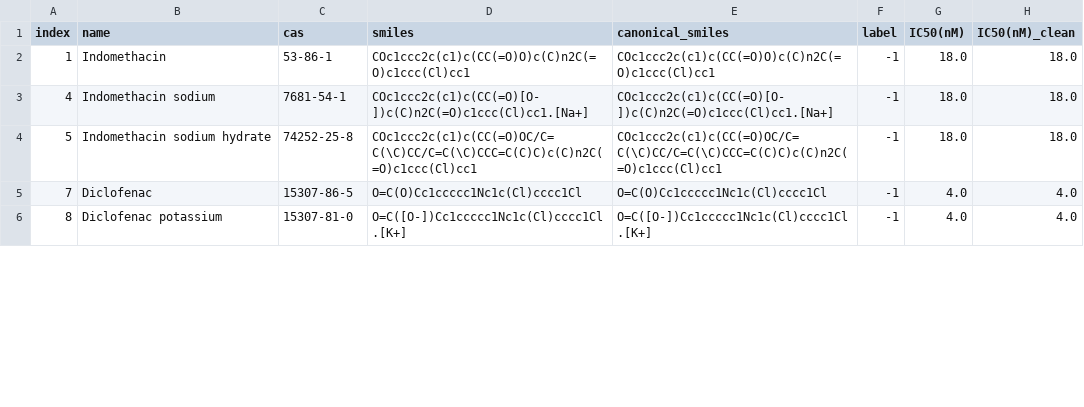
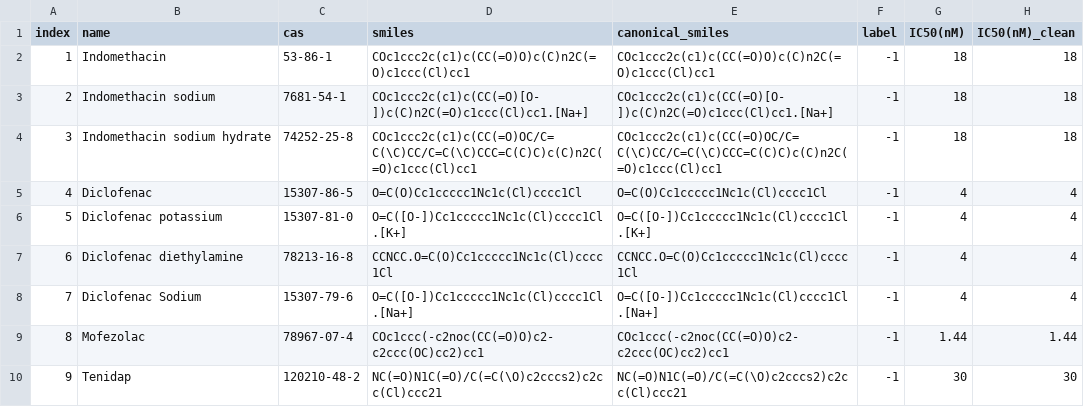
Before and after one commit to lian-xiao/DECODE, a CSV file: preprocessed_data/Virtual_screening/COX-1/ExtVal_COX-1_processed_ac.csv, drawn as a sheet; only a part is shown; the diff covers the shown part only.

```diff
--- a/preprocessed_data/Virtual_screening/COX-1/ExtVal_COX-1_processed_ac.csv
+++ b/preprocessed_data/Virtual_screening/COX-1/ExtVal_COX-1_processed_ac.csv
@@ -1,6 +1,10 @@
 index,name,cas,smiles,canonical_smiles,label,IC50(nM),IC50(nM)_clean
-1,Indomethacin,53-86-1,COc1ccc2c(c1)c(CC(=O)O)c(C)n2C(=O)c1ccc(Cl)cc1,COc1ccc2c(c1)c(CC(=O)O)c(C)n2C(=O)c1ccc(Cl)cc1,-1,18.0,18.0
-4,Indomethacin sodium,7681-54-1,COc1ccc2c(c1)c(CC(=O)[O-])c(C)n2C(=O)c1ccc(Cl)cc1.[Na+],COc1ccc2c(c1)c(CC(=O)[O-])c(C)n2C(=O)c1ccc(Cl)cc1.[Na+],-1,18.0,18.0
-5,Indomethacin sodium hydrate,74252-25-8,COc1ccc2c(c1)c(CC(=O)OC/C=C(\C)CC/C=C(\C)CCC=C(C)C)c(C)n2C(=O)c1ccc(Cl)cc1,COc1ccc2c(c1)c(CC(=O)OC/C=C(\C)CC/C=C(\C)CCC=C(C)C)c(C)n2C(=O)c1ccc(Cl)cc1,-1,18.0,18.0
-7,Diclofenac,15307-86-5,O=C(O)Cc1ccccc1Nc1c(Cl)cccc1Cl,O=C(O)Cc1ccccc1Nc1c(Cl)cccc1Cl,-1,4.0,4.0
-8,Diclofenac potassium,15307-81-0,O=C([O-])Cc1ccccc1Nc1c(Cl)cccc1Cl.[K+],O=C([O-])Cc1ccccc1Nc1c(Cl)cccc1Cl.[K+],-1,4.0,4.0
+1,Indomethacin,53-86-1,COc1ccc2c(c1)c(CC(=O)O)c(C)n2C(=O)c1ccc(Cl)cc1,COc1ccc2c(c1)c(CC(=O)O)c(C)n2C(=O)c1ccc(Cl)cc1,-1,18,18
+2,Indomethacin sodium,7681-54-1,COc1ccc2c(c1)c(CC(=O)[O-])c(C)n2C(=O)c1ccc(Cl)cc1.[Na+],COc1ccc2c(c1)c(CC(=O)[O-])c(C)n2C(=O)c1ccc(Cl)cc1.[Na+],-1,18,18
+3,Indomethacin sodium hydrate,74252-25-8,COc1ccc2c(c1)c(CC(=O)OC/C=C(\C)CC/C=C(\C)CCC=C(C)C)c(C)n2C(=O)c1ccc(Cl)cc1,COc1ccc2c(c1)c(CC(=O)OC/C=C(\C)CC/C=C(\C)CCC=C(C)C)c(C)n2C(=O)c1ccc(Cl)cc1,-1,18,18
+4,Diclofenac,15307-86-5,O=C(O)Cc1ccccc1Nc1c(Cl)cccc1Cl,O=C(O)Cc1ccccc1Nc1c(Cl)cccc1Cl,-1,4,4
+5,Diclofenac potassium,15307-81-0,O=C([O-])Cc1ccccc1Nc1c(Cl)cccc1Cl.[K+],O=C([O-])Cc1ccccc1Nc1c(Cl)cccc1Cl.[K+],-1,4,4
+6,Diclofenac diethylamine,78213-16-8,CCNCC.O=C(O)Cc1ccccc1Nc1c(Cl)cccc1Cl,CCNCC.O=C(O)Cc1ccccc1Nc1c(Cl)cccc1Cl,-1,4,4
+7,Diclofenac Sodium,15307-79-6,O=C([O-])Cc1ccccc1Nc1c(Cl)cccc1Cl.[Na+],O=C([O-])Cc1ccccc1Nc1c(Cl)cccc1Cl.[Na+],-1,4,4
+8,Mofezolac,78967-07-4,COc1ccc(-c2noc(CC(=O)O)c2-c2ccc(OC)cc2)cc1,COc1ccc(-c2noc(CC(=O)O)c2-c2ccc(OC)cc2)cc1,-1,1.44,1.44
+9,Tenidap,120210-48-2,NC(=O)N1C(=O)/C(=C(\O)c2cccs2)c2cc(Cl)ccc21,NC(=O)N1C(=O)/C(=C(\O)c2cccs2)c2cc(Cl)ccc21,-1,30,30
```
Also changed, not shown: 4 removed rows and 39 edited cells elsewhere in this file, preprocessed_data/Virtual_screening/BACE1/ExtVal_BACE1_processed_ac.csv, preprocessed_data/Virtual_screening/COX-2/ExtVal_COX-2_processed_ac.csv, 3 other files.
